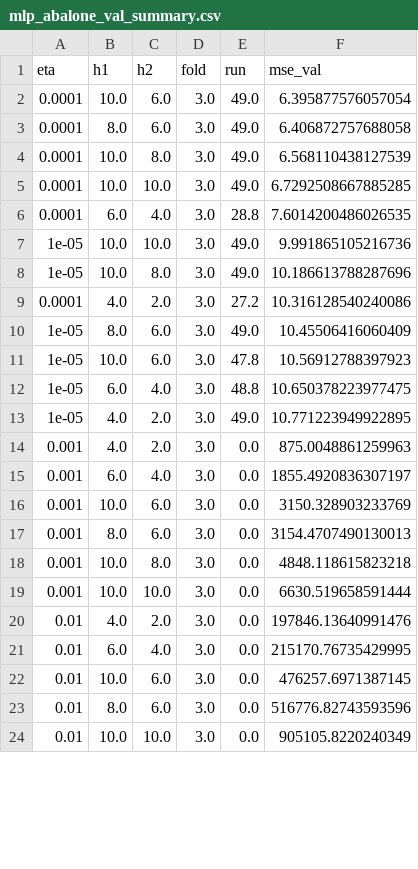
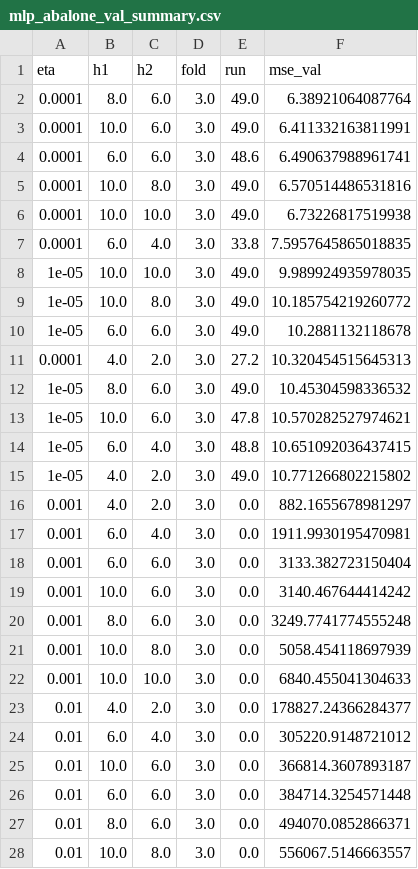
Before and after one commit to pgr-me/RasmussenMLProject4, a CSV file: data/out/mlp_abalone_val_summary.csv, drawn as a sheet; only a part is shown; the diff covers the shown part only.

```diff
--- a/data/out/mlp_abalone_val_summary.csv
+++ b/data/out/mlp_abalone_val_summary.csv
@@ -1,24 +1,28 @@
 eta,h1,h2,fold,run,mse_val
-0.0001,10.0,6.0,3.0,49.0,6.395877576057054
-0.0001,8.0,6.0,3.0,49.0,6.406872757688058
-0.0001,10.0,8.0,3.0,49.0,6.568110438127539
-0.0001,10.0,10.0,3.0,49.0,6.7292508667885285
-0.0001,6.0,4.0,3.0,28.8,7.6014200486026535
-1e-05,10.0,10.0,3.0,49.0,9.991865105216736
-1e-05,10.0,8.0,3.0,49.0,10.186613788287696
-0.0001,4.0,2.0,3.0,27.2,10.316128540240086
-1e-05,8.0,6.0,3.0,49.0,10.45506416060409
-1e-05,10.0,6.0,3.0,47.8,10.56912788397923
-1e-05,6.0,4.0,3.0,48.8,10.650378223977475
-1e-05,4.0,2.0,3.0,49.0,10.771223949922895
-0.001,4.0,2.0,3.0,0.0,875.0048861259963
-0.001,6.0,4.0,3.0,0.0,1855.4920836307197
-0.001,10.0,6.0,3.0,0.0,3150.328903233769
-0.001,8.0,6.0,3.0,0.0,3154.4707490130013
-0.001,10.0,8.0,3.0,0.0,4848.118615823218
-0.001,10.0,10.0,3.0,0.0,6630.519658591444
-0.01,4.0,2.0,3.0,0.0,197846.13640991476
-0.01,6.0,4.0,3.0,0.0,215170.76735429995
-0.01,10.0,6.0,3.0,0.0,476257.6971387145
-0.01,8.0,6.0,3.0,0.0,516776.82743593596
-0.01,10.0,10.0,3.0,0.0,905105.8220240349
+0.0001,8.0,6.0,3.0,49.0,6.38921064087764
+0.0001,10.0,6.0,3.0,49.0,6.411332163811991
+0.0001,6.0,6.0,3.0,48.6,6.490637988961741
+0.0001,10.0,8.0,3.0,49.0,6.570514486531816
+0.0001,10.0,10.0,3.0,49.0,6.73226817519938
+0.0001,6.0,4.0,3.0,33.8,7.5957645865018835
+1e-05,10.0,10.0,3.0,49.0,9.989924935978035
+1e-05,10.0,8.0,3.0,49.0,10.185754219260772
+1e-05,6.0,6.0,3.0,49.0,10.2881132118678
+0.0001,4.0,2.0,3.0,27.2,10.320454515645313
+1e-05,8.0,6.0,3.0,49.0,10.45304598336532
+1e-05,10.0,6.0,3.0,47.8,10.570282527974621
+1e-05,6.0,4.0,3.0,48.8,10.651092036437415
+1e-05,4.0,2.0,3.0,49.0,10.771266802215802
+0.001,4.0,2.0,3.0,0.0,882.1655678981297
+0.001,6.0,4.0,3.0,0.0,1911.9930195470981
+0.001,6.0,6.0,3.0,0.0,3133.382723150404
+0.001,10.0,6.0,3.0,0.0,3140.467644414242
+0.001,8.0,6.0,3.0,0.0,3249.7741774555248
+0.001,10.0,8.0,3.0,0.0,5058.454118697939
+0.001,10.0,10.0,3.0,0.0,6840.455041304633
+0.01,4.0,2.0,3.0,0.0,178827.24366284377
+0.01,6.0,4.0,3.0,0.0,305220.9148721012
+0.01,10.0,6.0,3.0,0.0,366814.3607893187
+0.01,6.0,6.0,3.0,0.0,384714.3254571448
+0.01,8.0,6.0,3.0,0.0,494070.0852866371
+0.01,10.0,8.0,3.0,0.0,556067.5146663557
```
Also changed, not shown: 6 added rows, 2 removed rows and 31 edited cells elsewhere in this file, data/out/mlp_abalone_te_results.csv, data/out/mlp_breast-cancer-wisconsin_val_summary.csv, 29 other files.
